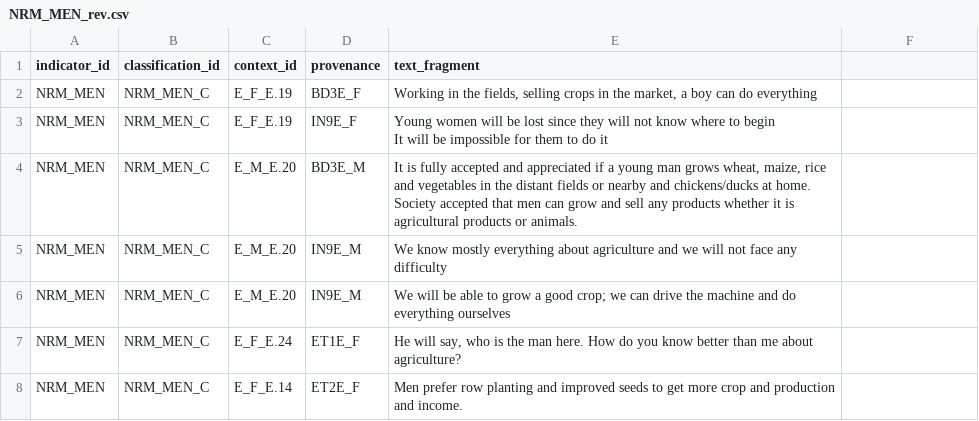
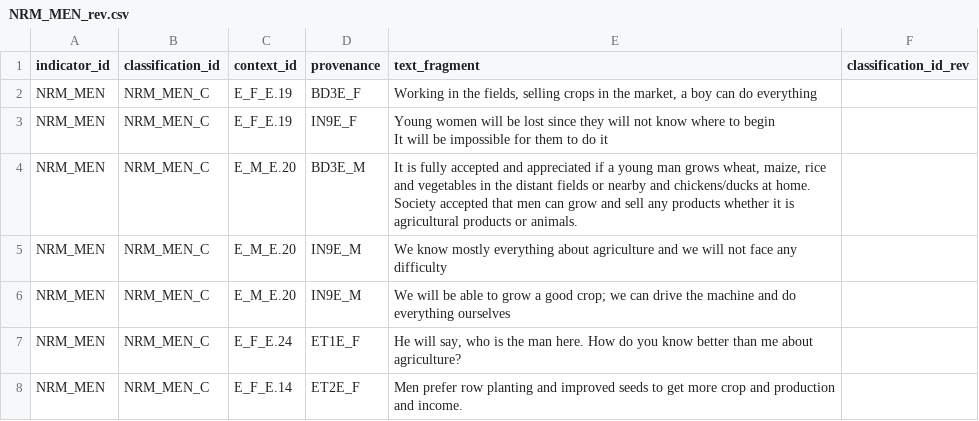
Before and after one commit to ElsLecoutere/Gendered-Dreams-and-Realities-GENNOVATE-ML, a CSV file: NRM_MEN_rev.csv, drawn as a sheet; only a part is shown; the diff names each change by its address in the sheet, - before the commit and + after, or states it on an @@ line.

```diff
--- a/NRM_MEN_rev.csv
+++ b/NRM_MEN_rev.csv
-F1: (empty)
+F1: classification_id_rev
```
Also changed, not shown: NRM_AST_rev.csv, NRM_STIG_rev.csv.
